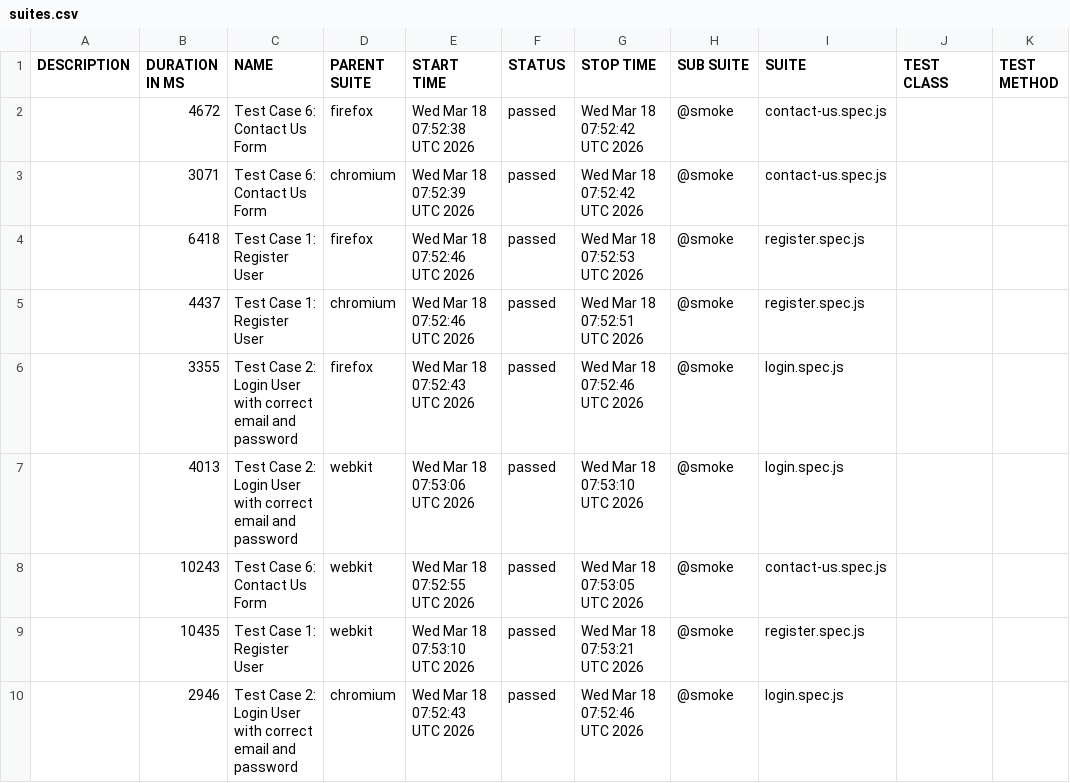
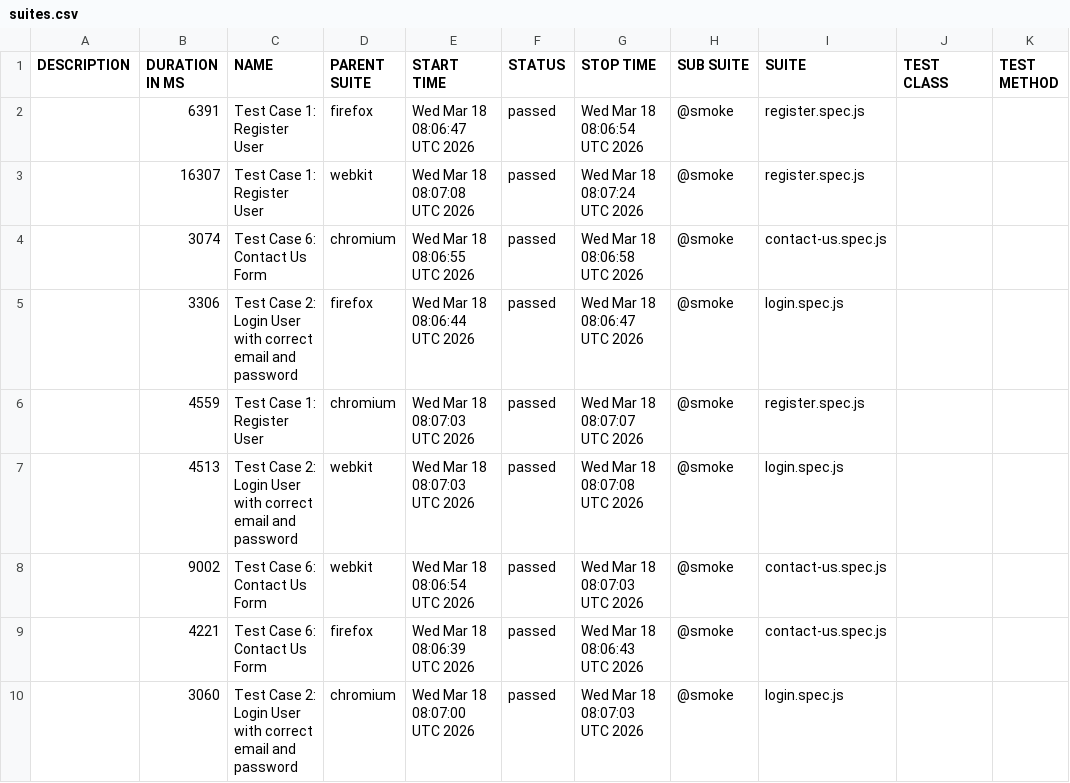
Before and after one commit to s3-qe-team/automation-playwright-project, a CSV file: data/suites.csv, drawn as a sheet.

```diff
--- a/data/suites.csv
+++ b/data/suites.csv
@@ -1,10 +1,10 @@
 "DESCRIPTION","DURATION IN MS","NAME","PARENT SUITE","START TIME","STATUS","STOP TIME","SUB SUITE","SUITE","TEST CLASS","TEST METHOD"
-"","4672","Test Case 6: Contact Us Form","firefox","Wed Mar 18 07:52:38 UTC 2026","passed","Wed Mar 18 07:52:42 UTC 2026","@smoke","contact-us.spec.js","",""
-"","3071","Test Case 6: Contact Us Form","chromium","Wed Mar 18 07:52:39 UTC 2026","passed","Wed Mar 18 07:52:42 UTC 2026","@smoke","contact-us.spec.js","",""
-"","6418","Test Case 1: Register User","firefox","Wed Mar 18 07:52:46 UTC 2026","passed","Wed Mar 18 07:52:53 UTC 2026","@smoke","register.spec.js","",""
-"","4437","Test Case 1: Register User","chromium","Wed Mar 18 07:52:46 UTC 2026","passed","Wed Mar 18 07:52:51 UTC 2026","@smoke","register.spec.js","",""
-"","3355","Test Case 2: Login User with correct email and password","firefox","Wed Mar 18 07:52:43 UTC 2026","passed","Wed Mar 18 07:52:46 UTC 2026","@smoke","login.spec.js","",""
-"","4013","Test Case 2: Login User with correct email and password","webkit","Wed Mar 18 07:53:06 UTC 2026","passed","Wed Mar 18 07:53:10 UTC 2026","@smoke","login.spec.js","",""
-"","10243","Test Case 6: Contact Us Form","webkit","Wed Mar 18 07:52:55 UTC 2026","passed","Wed Mar 18 07:53:05 UTC 2026","@smoke","contact-us.spec.js","",""
-"","10435","Test Case 1: Register User","webkit","Wed Mar 18 07:53:10 UTC 2026","passed","Wed Mar 18 07:53:21 UTC 2026","@smoke","register.spec.js","",""
-"","2946","Test Case 2: Login User with correct email and password","chromium","Wed Mar 18 07:52:43 UTC 2026","passed","Wed Mar 18 07:52:46 UTC 2026","@smoke","login.spec.js","",""
+"","6391","Test Case 1: Register User","firefox","Wed Mar 18 08:06:47 UTC 2026","passed","Wed Mar 18 08:06:54 UTC 2026","@smoke","register.spec.js","",""
+"","16307","Test Case 1: Register User","webkit","Wed Mar 18 08:07:08 UTC 2026","passed","Wed Mar 18 08:07:24 UTC 2026","@smoke","register.spec.js","",""
+"","3074","Test Case 6: Contact Us Form","chromium","Wed Mar 18 08:06:55 UTC 2026","passed","Wed Mar 18 08:06:58 UTC 2026","@smoke","contact-us.spec.js","",""
+"","3306","Test Case 2: Login User with correct email and password","firefox","Wed Mar 18 08:06:44 UTC 2026","passed","Wed Mar 18 08:06:47 UTC 2026","@smoke","login.spec.js","",""
+"","4559","Test Case 1: Register User","chromium","Wed Mar 18 08:07:03 UTC 2026","passed","Wed Mar 18 08:07:07 UTC 2026","@smoke","register.spec.js","",""
+"","4513","Test Case 2: Login User with correct email and password","webkit","Wed Mar 18 08:07:03 UTC 2026","passed","Wed Mar 18 08:07:08 UTC 2026","@smoke","login.spec.js","",""
+"","9002","Test Case 6: Contact Us Form","webkit","Wed Mar 18 08:06:54 UTC 2026","passed","Wed Mar 18 08:07:03 UTC 2026","@smoke","contact-us.spec.js","",""
+"","4221","Test Case 6: Contact Us Form","firefox","Wed Mar 18 08:06:39 UTC 2026","passed","Wed Mar 18 08:06:43 UTC 2026","@smoke","contact-us.spec.js","",""
+"","3060","Test Case 2: Login User with correct email and password","chromium","Wed Mar 18 08:07:00 UTC 2026","passed","Wed Mar 18 08:07:03 UTC 2026","@smoke","login.spec.js","",""
```
Also changed, not shown: 39 other files.
